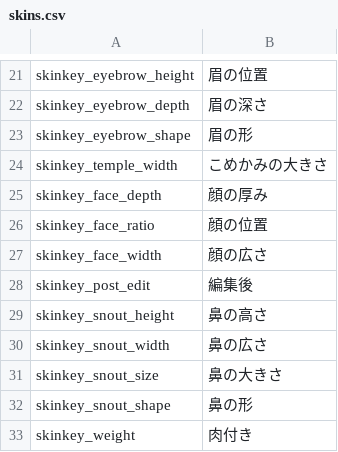
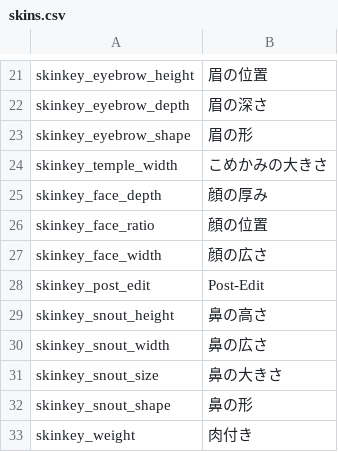
Before and after one commit to Swyter/tld, a CSV file: Languages/ja/skins.csv, drawn as a sheet; only a part is shown, gaps mark what is left out.

Commit message:
*pull latest translation updates from Transifex... Everything synced up, translators!

```diff
--- a/Languages/ja/skins.csv
+++ b/Languages/ja/skins.csv
@@ -27,3 +27,3 @@ skinkey_face_ratio|顔の位置
 skinkey_face_width|顔の広さ
-skinkey_post_edit|編集後
+skinkey_post_edit|Post-Edit
 skinkey_snout_height|鼻の高さ
```
Also changed, not shown: 9 other files.
